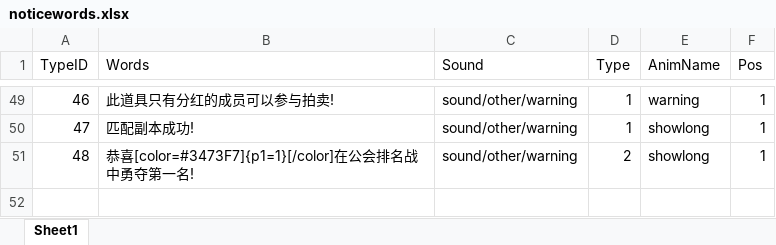
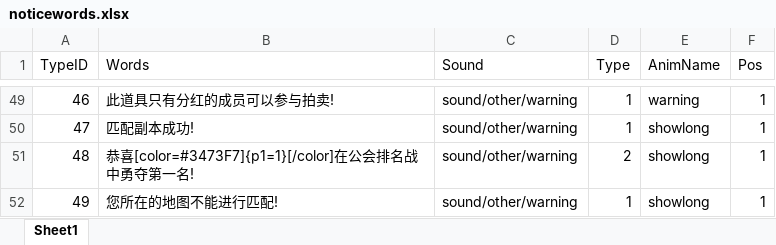
Before and after one commit to chenyang6534/dotanet_client, an Excel workbook: Excel/noticewords.xlsx, sheet Sheet1, drawn as a sheet; only a part is shown, gaps mark what is left out; values as stored, in another font and other column widths than the file's, no borders; the diff names each change by its address in the sheet, - before the commit and + after, or states it on an @@ line.

```diff
--- a/Excel/noticewords.xlsx (sheet Sheet1)
+++ b/Excel/noticewords.xlsx (sheet Sheet1)
+row 52: 49 | 您所在的地图不能进行匹配! | sound/other/warning | 1 | showlong | 1
```
Also changed, not shown: Excel/client_scene.xlsx.
